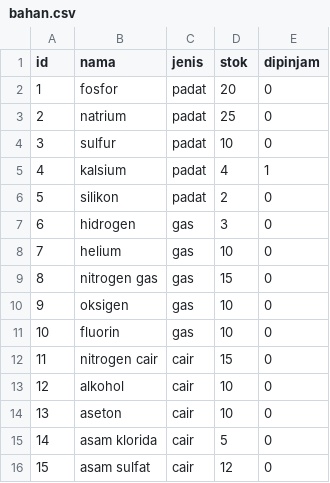
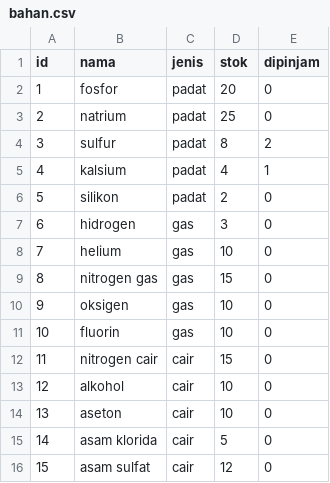
Before and after one commit to LuckyDioCandraPurnama/lab_kakiqu, a CSV file: bahan.csv, drawn as a sheet.

```diff
--- a/bahan.csv
+++ b/bahan.csv
@@ -3,3 +3,3 @@ id,nama,jenis,stok,dipinjam
 2,natrium,padat,25,0
-3,sulfur,padat,10,0
+3,sulfur,padat,8,2
 4,kalsium,padat,4,1
```
Also changed, not shown: alat.csv, peminjaman.csv, 5 other files.
